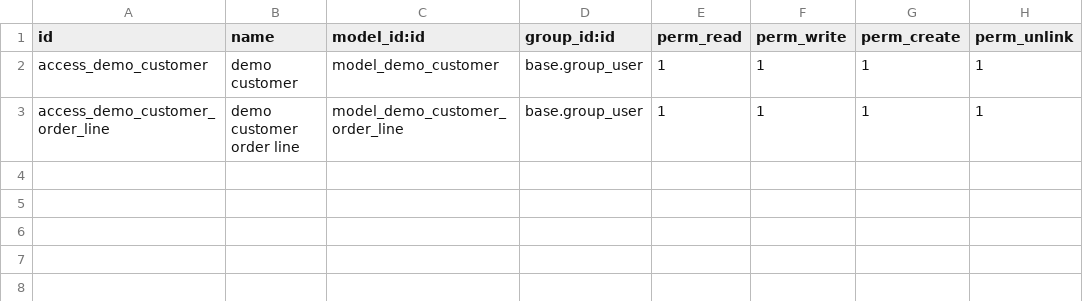
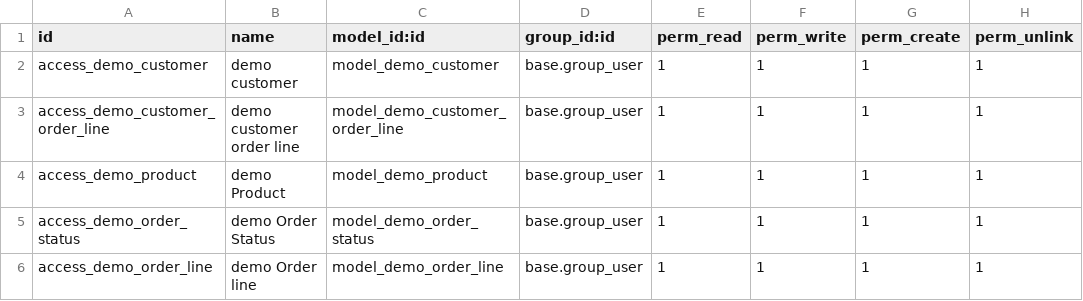
Before and after one commit to HarshTandelBV/Brainvire-All-Task, a CSV file: demo_module/security/ir.model.access.csv, drawn as a sheet.

Commit message:
implemented product updation logic in demo module

```diff
--- a/demo_module/security/ir.model.access.csv
+++ b/demo_module/security/ir.model.access.csv
@@ -3 +3,4 @@ access_demo_customer,demo customer,model_demo_customer,base.group_user,1,1,1,1
 access_demo_customer_order_line,demo customer order line,model_demo_customer_order_line,base.group_user,1,1,1,1
+access_demo_product,demo Product,model_demo_product,base.group_user,1,1,1,1
+access_demo_order_status,demo Order Status,model_demo_order_status,base.group_user,1,1,1,1
+access_demo_order_line,demo Order line,model_demo_order_line,base.group_user,1,1,1,1
```
Also changed, not shown: 8 other files.
